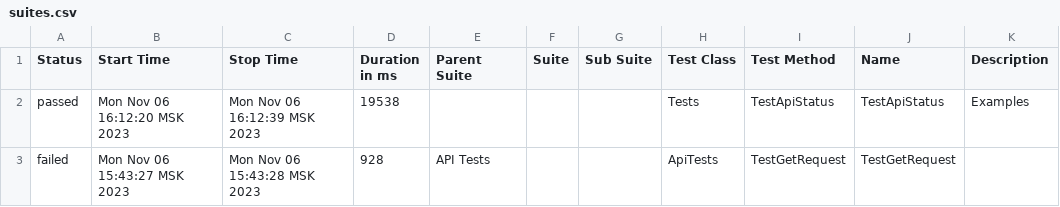
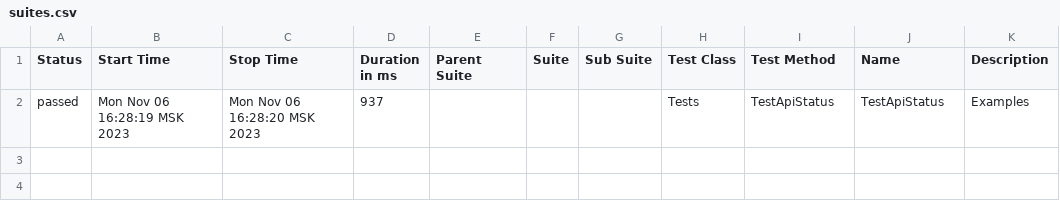
Before and after one commit to Maksim9056/AllureDemo, a CSV file: AllureDemo/allure-report/data/suites.csv, drawn as a sheet.

Commit message:
Отчет Allure

```diff
--- a/AllureDemo/allure-report/data/suites.csv
+++ b/AllureDemo/allure-report/data/suites.csv
@@ -1,4 +1,3 @@
 "Status","Start Time","Stop Time","Duration in ms","Parent Suite","Suite","Sub Suite","Test Class","Test Method","Name","Description"
-"passed","Mon Nov 06 16:12:20 MSK 2023","Mon Nov 06 16:12:39 MSK 2023","19538","","","","Tests","TestApiStatus","TestApiStatus","Examples
-"
-"failed","Mon Nov 06 15:43:27 MSK 2023","Mon Nov 06 15:43:28 MSK 2023","928","API Tests","","","ApiTests","TestGetRequest","TestGetRequest",""
+"passed","Mon Nov 06 16:28:19 MSK 2023","Mon Nov 06 16:28:20 MSK 2023","937","","","","Tests","TestApiStatus","TestApiStatus","Examples
+"
```
Also changed, not shown: 34 other files.
